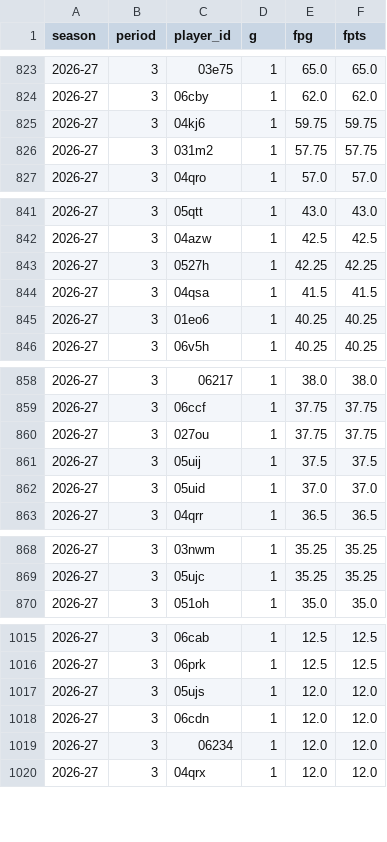
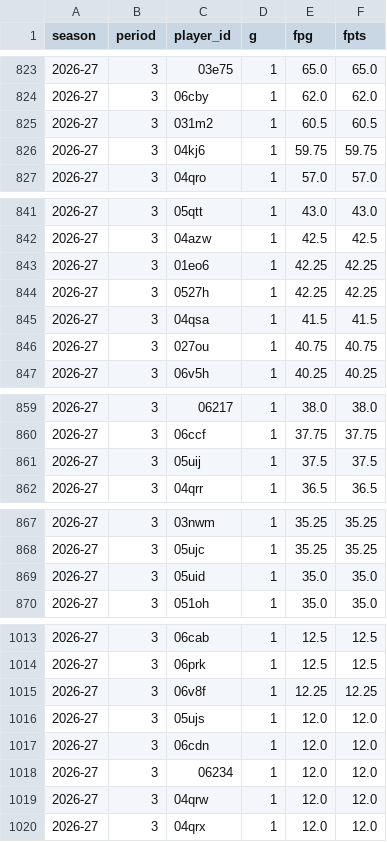
Before and after one commit to salty-api/fantrax-dashboard, a CSV file: data/player_games.csv, drawn as a sheet; only a part is shown, gaps mark what is left out; the diff covers the shown part only.

```diff
--- a/data/player_games.csv
+++ b/data/player_games.csv
@@ -824,4 +824,4 @@ season,period,player_id,g,fpg,fpts
 2026-27,3,06cby,1,62.0,62.0
+2026-27,3,031m2,1,60.5,60.5
 2026-27,3,04kj6,1,59.75,59.75
-2026-27,3,031m2,1,57.75,57.75
 2026-27,3,04qro,1,57.0,57.0
@@ -842,5 +842,6 @@ season,period,player_id,g,fpg,fpts
 2026-27,3,04azw,1,42.5,42.5
+2026-27,3,01eo6,1,42.25,42.25
 2026-27,3,0527h,1,42.25,42.25
 2026-27,3,04qsa,1,41.5,41.5
-2026-27,3,01eo6,1,40.25,40.25
+2026-27,3,027ou,1,40.75,40.75
 2026-27,3,06v5h,1,40.25,40.25
@@ -859,5 +860,3 @@ season,period,player_id,g,fpg,fpts
 2026-27,3,06ccf,1,37.75,37.75
-2026-27,3,027ou,1,37.75,37.75
 2026-27,3,05uij,1,37.5,37.5
-2026-27,3,05uid,1,37.0,37.0
 2026-27,3,04qrr,1,36.5,36.5
@@ -869,2 +868,3 @@ season,period,player_id,g,fpg,fpts
 2026-27,3,05ujc,1,35.25,35.25
+2026-27,3,05uid,1,35.0,35.0
 2026-27,3,051oh,1,35.0,35.0
@@ -1016,2 +1014,3 @@ season,period,player_id,g,fpg,fpts
 2026-27,3,06prk,1,12.5,12.5
+2026-27,3,06v8f,1,12.25,12.25
 2026-27,3,05ujs,1,12.0,12.0
@@ -1019,2 +1018,3 @@ season,period,player_id,g,fpg,fpts
 2026-27,3,06234,1,12.0,12.0
+2026-27,3,04qrw,1,12.0,12.0
 2026-27,3,04qrx,1,12.0,12.0
```
Also changed, not shown: 1 added row and 3 removed rows elsewhere in this file, data/matchups.csv, data/player_weeks.csv, 28 other files.
